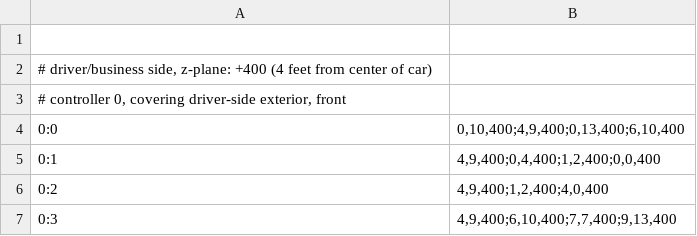
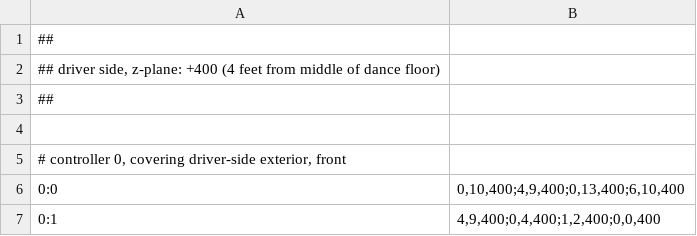
Before and after one commit to proales/kindredspiritoriginal, a CSV file: model.csv, drawn as a sheet; only a part is shown; the shorter side is filled out with more unchanged rows.

```diff
--- a/model.csv
+++ b/model.csv
@@ -1,3 +1,5 @@
+##
+## driver side, z-plane: +400 (4 feet from middle of dance floor)
+##
 
-# driver/business side, z-plane: +400 (4 feet from center of car)
 # controller 0, covering driver-side exterior, front
```
Also changed, not shown: 1 other file.
